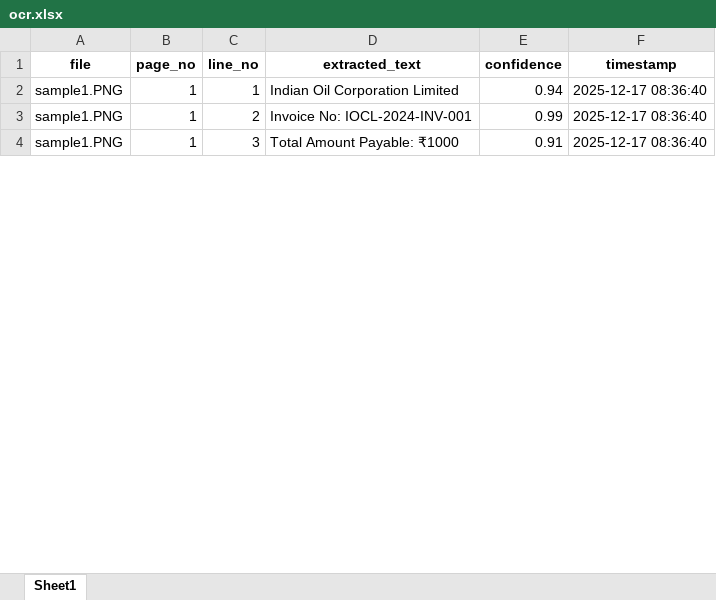
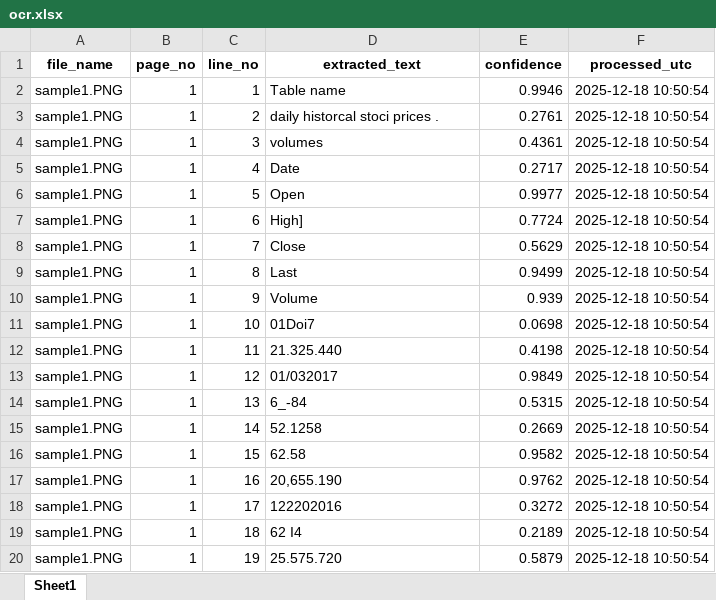
Before and after one commit to ashneetjha/finvision-ai, an Excel workbook: data/output/ocr.xlsx, sheet Sheet1, drawn as a sheet; only a part is shown; values as stored, in another font and other column widths than the file's, no borders; the diff covers the shown part only; the diff names each change by its address in the sheet, - before the commit and + after, or states it on an @@ line.

```diff
--- a/data/output/ocr.xlsx (sheet Sheet1)
+++ b/data/output/ocr.xlsx (sheet Sheet1)
-A1: file
+A1: file_name
-F1: timestamp
+F1: processed_utc
-D2 (extracted_text): Indian Oil Corporation Limited
+D2 (extracted_text): Table name
-E2 (confidence): 0.94
+E2 (confidence): 0.9946
-F2:F4 (processed_utc): 2025-12-17 08:36:40
+F2:F4 (processed_utc): 2025-12-18 10:50:54
-D3 (extracted_text): Invoice No: IOCL-2024-INV-001
+D3 (extracted_text): daily historcal stoci prices .
-E3 (confidence): 0.99
+E3 (confidence): 0.2761
-D4 (extracted_text): Total Amount Payable: ₹1000
+D4 (extracted_text): volumes
-E4 (confidence): 0.91
+E4 (confidence): 0.4361
+row 5: sample1.PNG | 1 | 4 | Date | 0.2717 | 2025-12-18 10:50:54
+row 6: sample1.PNG | 1 | 5 | Open | 0.9977 | 2025-12-18 10:50:54
+row 7: sample1.PNG | 1 | 6 | High] | 0.7724 | 2025-12-18 10:50:54
+row 8: sample1.PNG | 1 | 7 | Close | 0.5629 | 2025-12-18 10:50:54
+row 9: sample1.PNG | 1 | 8 | Last | 0.9499 | 2025-12-18 10:50:54
+row 10: sample1.PNG | 1 | 9 | Volume | 0.939 | 2025-12-18 10:50:54
+row 11: sample1.PNG | 1 | 10 | 01Doi7 | 0.0698 | 2025-12-18 10:50:54
+row 12: sample1.PNG | 1 | 11 | 21.325.440 | 0.4198 | 2025-12-18 10:50:54
+row 13: sample1.PNG | 1 | 12 | 01/032017 | 0.9849 | 2025-12-18 10:50:54
+row 14: sample1.PNG | 1 | 13 | 6_-84 | 0.5315 | 2025-12-18 10:50:54
+row 15: sample1.PNG | 1 | 14 | 52.1258 | 0.2669 | 2025-12-18 10:50:54
+row 16: sample1.PNG | 1 | 15 | 62.58 | 0.9582 | 2025-12-18 10:50:54
+row 17: sample1.PNG | 1 | 16 | 20,655.190 | 0.9762 | 2025-12-18 10:50:54
+row 18: sample1.PNG | 1 | 17 | 122202016 | 0.3272 | 2025-12-18 10:50:54
+row 19: sample1.PNG | 1 | 18 | 62 I4 | 0.2189 | 2025-12-18 10:50:54
+row 20: sample1.PNG | 1 | 19 | 25.575.720 | 0.5879 | 2025-12-18 10:50:54
```
Also changed, not shown: 144 added rows and 3 edited cells elsewhere in this sheet, data/output/payments.xlsx, 14 other files.
